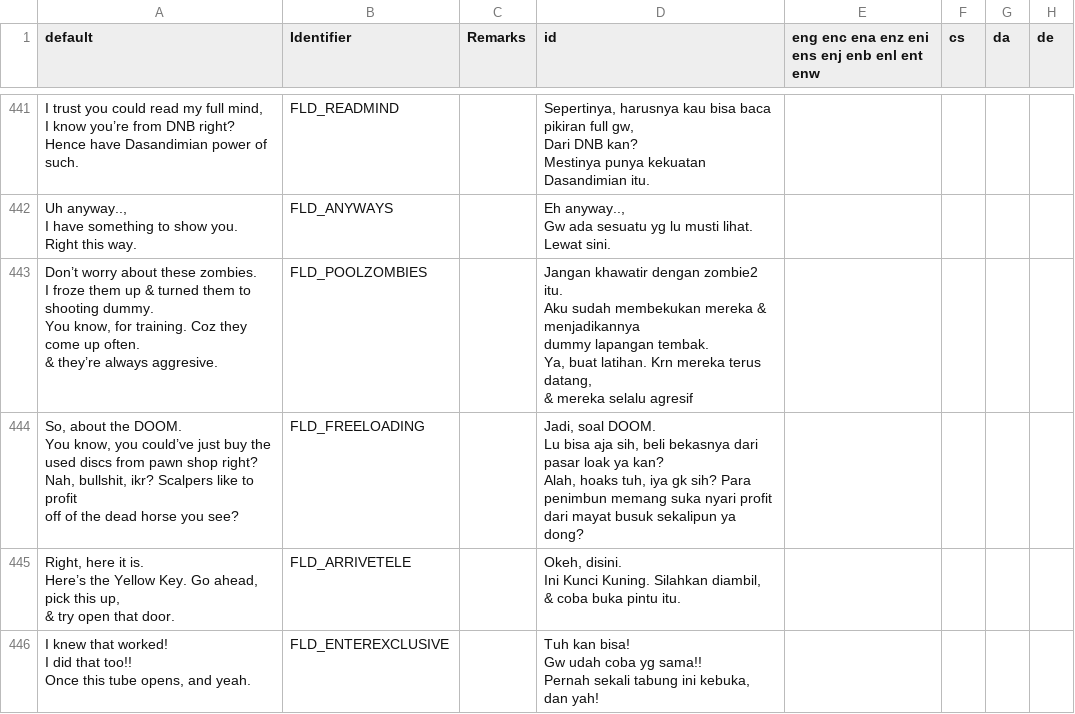
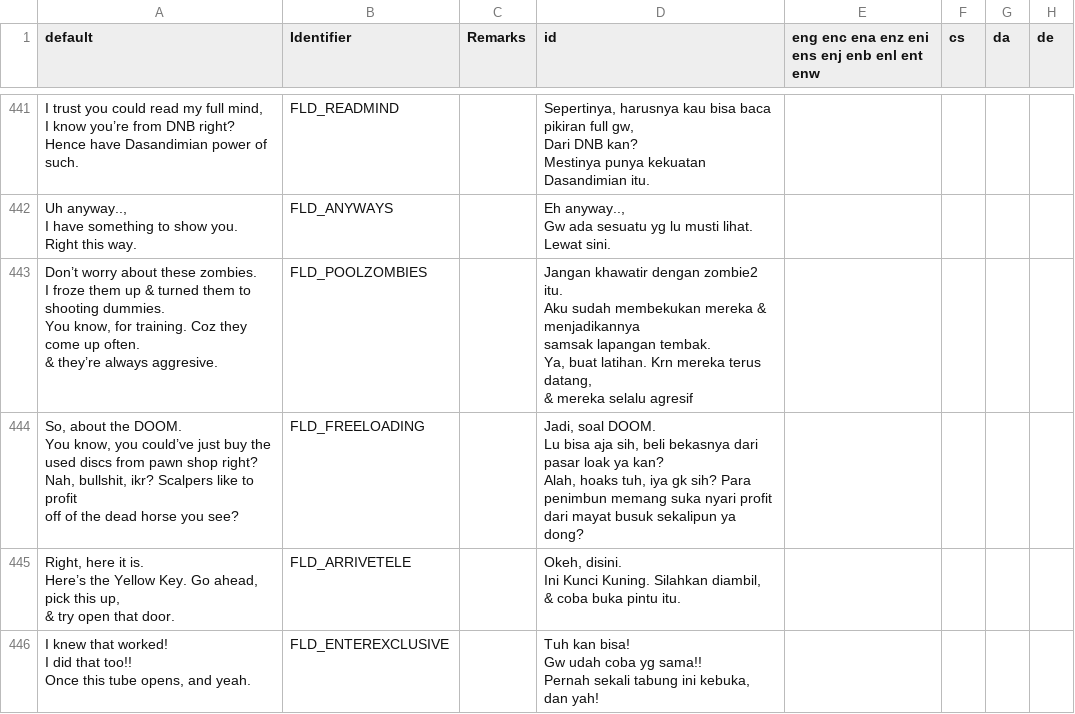
Before and after one commit to Perkedel/Lah-Mboh, a CSV file: LANGUAGE.csv, drawn as a sheet; only a part is shown, gaps mark what is left out.

```diff
--- a/LANGUAGE.csv
+++ b/LANGUAGE.csv
@@ -707,10 +707,10 @@ Gw ada sesuatu yg lu musti lihat.
 Lewat sini.",,,,
-"Don’t worry about these zombies.
-I froze them up & turned them to shooting dummy.
-You know, for training. Coz they come up often.
-& they’re always aggresive.",FLD_POOLZOMBIES,,"Jangan khawatir dengan zombie2 itu.
-Aku sudah membekukan mereka & menjadikannya
-dummy lapangan tembak.
-Ya, buat latihan. Krn mereka terus datang,
-& mereka selalu agresif",,,,
+"Don’t worry about these zombies.
+I froze them up & turned them to shooting dummies.
+You know, for training. Coz they come up often.
+& they’re always aggresive.",FLD_POOLZOMBIES,,"Jangan khawatir dengan zombie2 itu.
+Aku sudah membekukan mereka & menjadikannya
+samsak lapangan tembak.
+Ya, buat latihan. Krn mereka terus datang,
+& mereka selalu agresif",,,,
 "So, about the DOOM.
```
Also changed, not shown: 1 other file.
